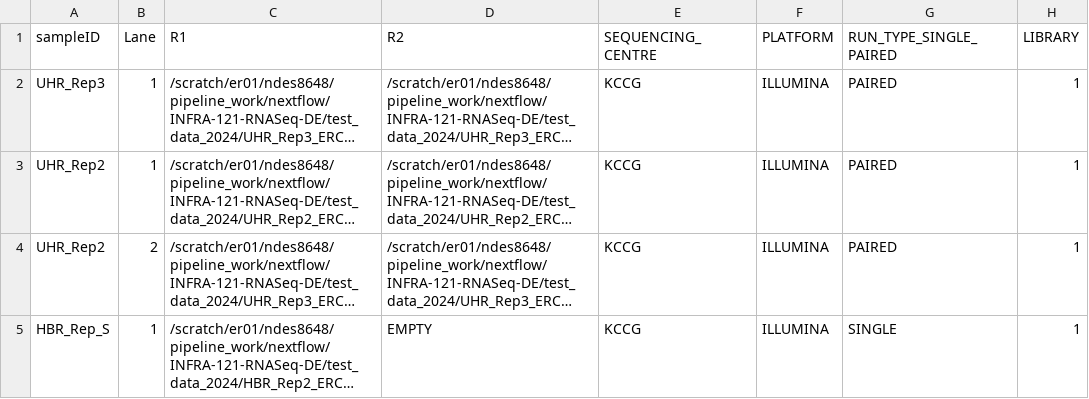
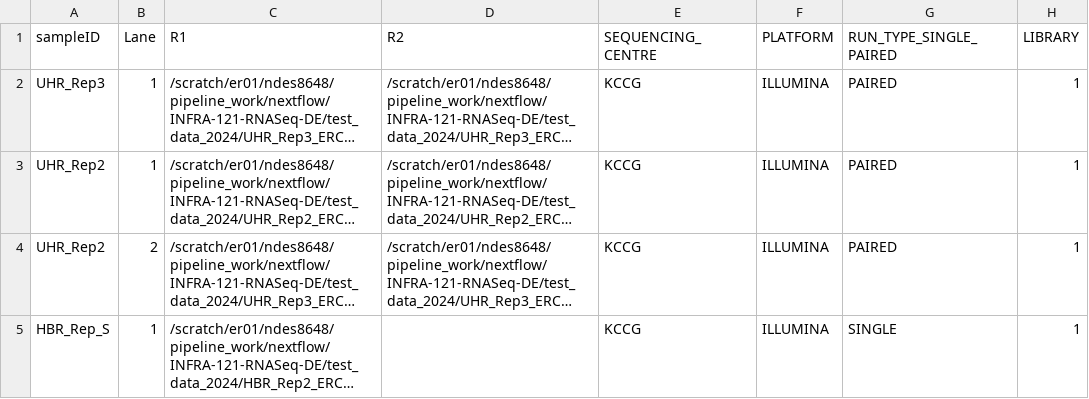
Before and after one commit to Sydney-Informatics-Hub/RNAseq-DE-nf, a CSV file: sampleSheet_both_single_paired.csv, drawn as a sheet; long unchanged cells end in …; the diff names each change by its address in the sheet, - before the commit and + after, or states it on an @@ line.

Commit message:
#4,4a Completed: STARIndex,STARMapping-perLane,Merging-bams,HtSeq-count,mergeCounts, handleSinglePairedEnd

```diff
--- a/sampleSheet_both_single_paired.csv
+++ b/sampleSheet_both_single_paired.csv
-D5 (R2): EMPTY
+D5 (R2): (empty)
```
Also changed, not shown: 7 other files.
